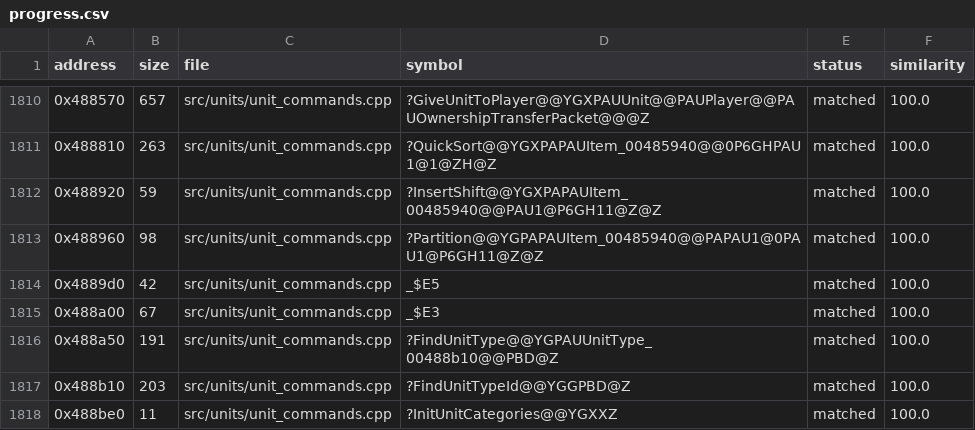
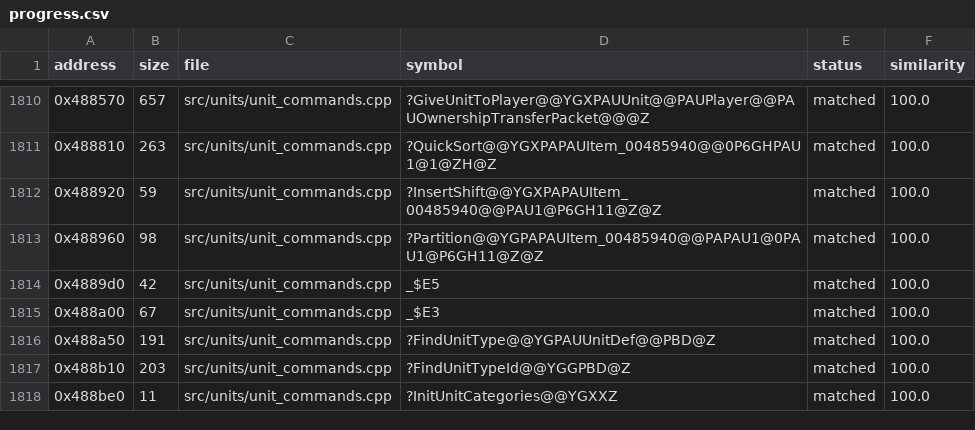
Before and after one commit to HectorBailey/byte-tactics, a CSV file: data/progress.csv, drawn as a sheet; only a part is shown, gaps mark what is left out.

Commit message:
Refactor: Make the unit type table UnitDef

```diff
--- a/data/progress.csv
+++ b/data/progress.csv
@@ -1815,3 +1815,3 @@ address,size,file,symbol,status,similarity
 0x488a00,67,src/units/unit_commands.cpp,_$E3,matched,100.0
-0x488a50,191,src/units/unit_commands.cpp,?FindUnitType@@YGPAUUnitType_00488b10@@PBD@Z,matched,100.0
+0x488a50,191,src/units/unit_commands.cpp,?FindUnitType@@YGPAUUnitDef@@PBD@Z,matched,100.0
 0x488b10,203,src/units/unit_commands.cpp,?FindUnitTypeId@@YGGPBD@Z,matched,100.0
```
Also changed, not shown: data/symbols.csv, 1 other file.
